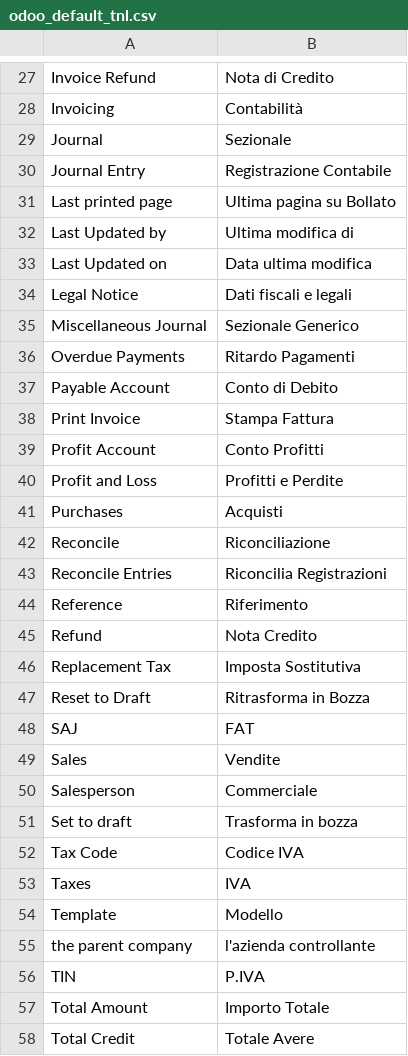
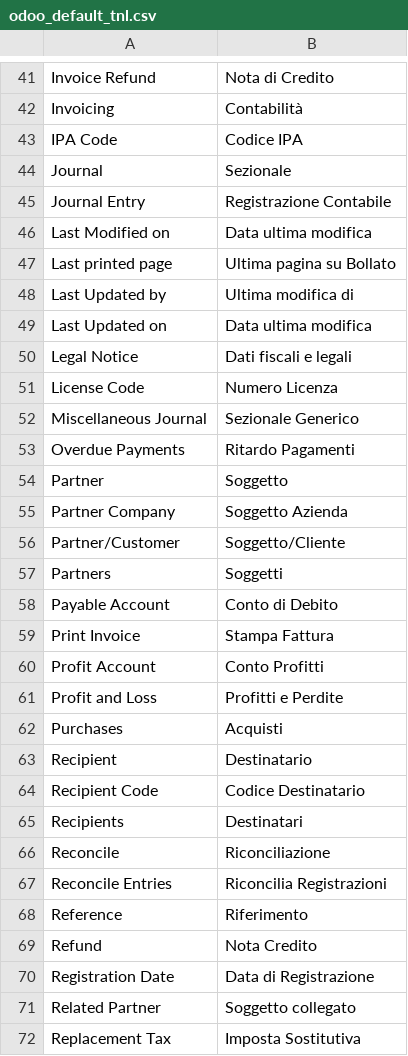
Before and after one commit to zeroincombenze/tools, a CSV file: odoo_default_tnl.csv, drawn as a sheet; only a part is shown, gaps mark what is left out; the shorter side is filled out with more unchanged rows; the diff covers the shown part only; the diff names each change by its address in the sheet, - before the commit and + after, or states it on an @@ line.

```diff
--- a/odoo_default_tnl.csv
+++ b/odoo_default_tnl.csv
+row 43: IPA Code | Codice IPA
+row 46: Last Modified on | Data ultima modifica
+row 51: License Code | Numero Licenza
+row 54: Partner | Soggetto
+row 55: Partner Company | Soggetto Azienda
+row 56: Partner/Customer | Soggetto/Cliente
+row 57: Partners | Soggetti
+row 63: Recipient | Destinatario
+row 64: Recipient Code | Codice Destinatario
+row 65: Recipients | Destinatari
+row 70: Registration Date | Data di Registrazione
+row 71: Related Partner | Soggetto collegato
```
Also changed, not shown: 21 added rows and 2 edited cells elsewhere in this file, 4 other files.
